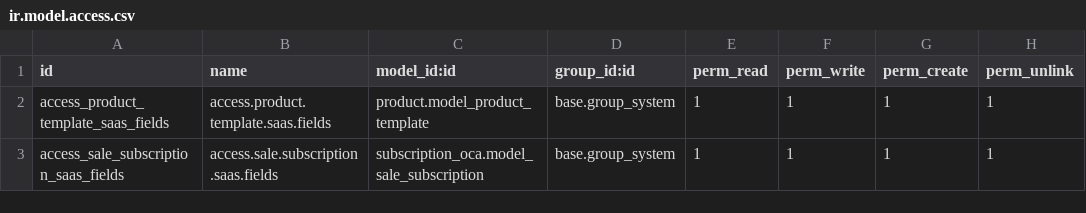
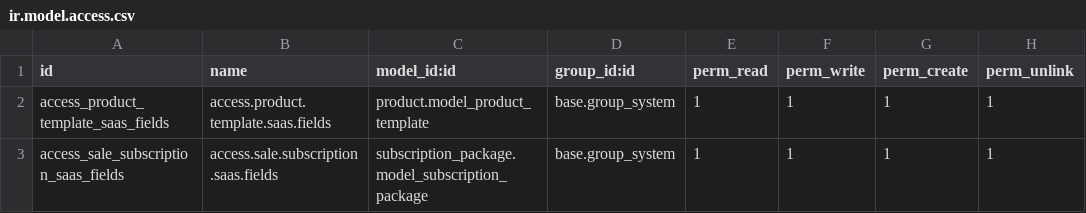
Before and after one commit to ProyectosSPR/modulos_odoo18, a CSV file: saa_s__access_management/security/ir.model.access.csv, drawn as a sheet.

Commit message:
correcion seguridad

```diff
--- a/saa_s__access_management/security/ir.model.access.csv
+++ b/saa_s__access_management/security/ir.model.access.csv
@@ -2,2 +2,2 @@ id,name,model_id:id,group_id:id,perm_read,perm_write,perm_create,perm_unlink
 access_product_template_saas_fields,access.product.template.saas.fields,product.model_product_template,base.group_system,1,1,1,1
-access_sale_subscription_saas_fields,access.sale.subscription.saas.fields,subscription_oca.model_sale_subscription,base.group_system,1,1,1,1
+access_sale_subscription_saas_fields,access.sale.subscription.saas.fields,subscription_package.model_subscription_package,base.group_system,1,1,1,1
```
